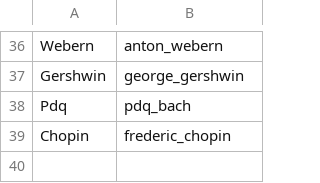
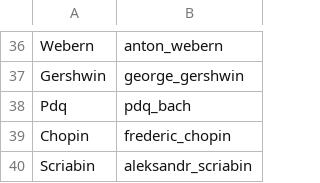
Before and after one commit to ofefo/welcomeBach, a CSV file: welcomebach/dict.csv, drawn as a sheet; only a part is shown, gaps mark what is left out; the diff names each change by its address in the sheet, - before the commit and + after, or states it on an @@ line.

Commit message:
Add Scriabin

```diff
--- a/welcomebach/dict.csv
+++ b/welcomebach/dict.csv
+row 40: Scriabin | aleksandr_scriabin
```
Also changed, not shown: 2 other files.
